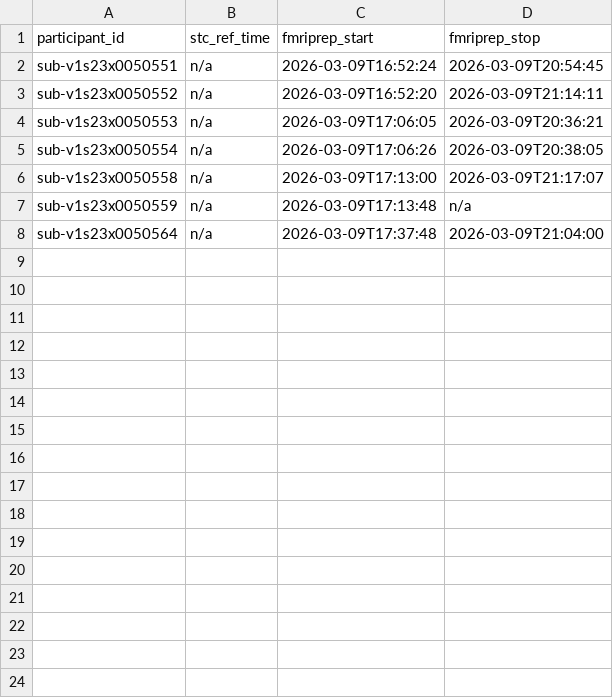
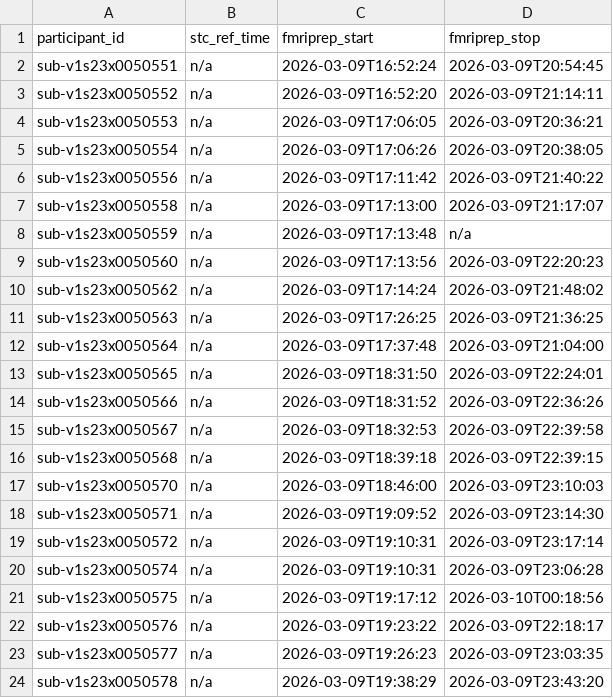
Before and after one commit to abide-fmriprep/v1s23, a TSV file: participants.tsv, drawn as a sheet; only a part is shown; the diff covers the shown part only.

Commit message:
enh: update participants.tsv/json after merging 42 job branch(es)

```diff
--- a/participants.tsv
+++ b/participants.tsv
@@ -5,4 +5,20 @@ sub-v1s23x0050553	n/a	2026-03-09T17:06:05	2026-03-09T20:36:21
 sub-v1s23x0050554	n/a	2026-03-09T17:06:26	2026-03-09T20:38:05
+sub-v1s23x0050556	n/a	2026-03-09T17:11:42	2026-03-09T21:40:22
 sub-v1s23x0050558	n/a	2026-03-09T17:13:00	2026-03-09T21:17:07
 sub-v1s23x0050559	n/a	2026-03-09T17:13:48	n/a
+sub-v1s23x0050560	n/a	2026-03-09T17:13:56	2026-03-09T22:20:23
+sub-v1s23x0050562	n/a	2026-03-09T17:14:24	2026-03-09T21:48:02
+sub-v1s23x0050563	n/a	2026-03-09T17:26:25	2026-03-09T21:36:25
 sub-v1s23x0050564	n/a	2026-03-09T17:37:48	2026-03-09T21:04:00
+sub-v1s23x0050565	n/a	2026-03-09T18:31:50	2026-03-09T22:24:01
+sub-v1s23x0050566	n/a	2026-03-09T18:31:52	2026-03-09T22:36:26
+sub-v1s23x0050567	n/a	2026-03-09T18:32:53	2026-03-09T22:39:58
+sub-v1s23x0050568	n/a	2026-03-09T18:39:18	2026-03-09T22:39:15
+sub-v1s23x0050570	n/a	2026-03-09T18:46:00	2026-03-09T23:10:03
+sub-v1s23x0050571	n/a	2026-03-09T19:09:52	2026-03-09T23:14:30
+sub-v1s23x0050572	n/a	2026-03-09T19:10:31	2026-03-09T23:17:14
+sub-v1s23x0050574	n/a	2026-03-09T19:10:31	2026-03-09T23:06:28
+sub-v1s23x0050575	n/a	2026-03-09T19:17:12	2026-03-10T00:18:56
+sub-v1s23x0050576	n/a	2026-03-09T19:23:22	2026-03-09T22:18:17
+sub-v1s23x0050577	n/a	2026-03-09T19:26:23	2026-03-09T23:03:35
+sub-v1s23x0050578	n/a	2026-03-09T19:38:29	2026-03-09T23:43:20
```
Also changed, not shown: 26 added rows elsewhere in this file.
